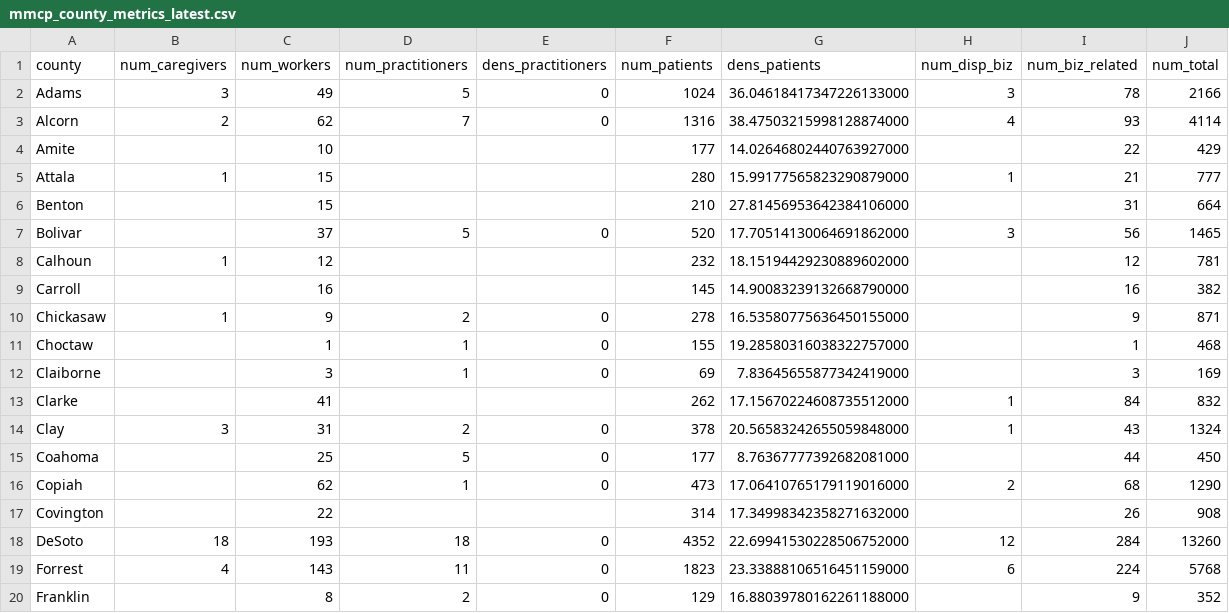
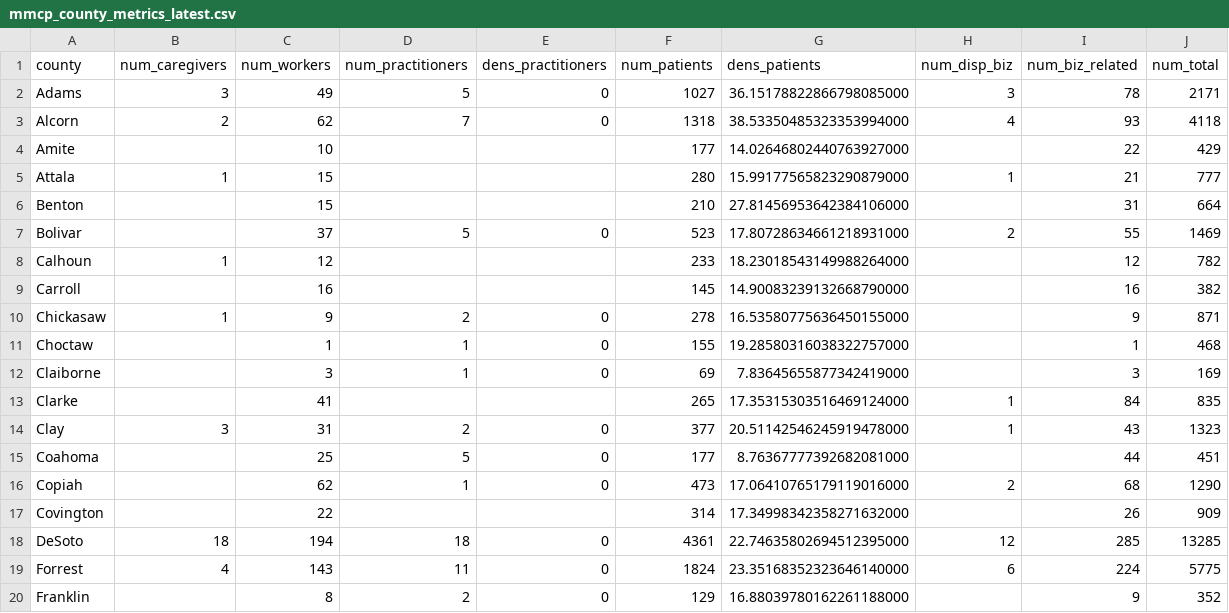
Before and after one commit to Booman008/3ma-legislative-map, a CSV file: CSV Imports/mmcp_county_metrics_latest.csv, drawn as a sheet; only a part is shown; the diff covers the shown part only.

```diff
--- a/CSV Imports/mmcp_county_metrics_latest.csv
+++ b/CSV Imports/mmcp_county_metrics_latest.csv
@@ -1,4 +1,4 @@
 "county","num_caregivers","num_workers","num_practitioners","dens_practitioners","num_patients","dens_patients","num_disp_biz","num_biz_related","num_total"
-"Adams","3","49","5","0","1024","36.04618417347226133000","3","78","2166"
-"Alcorn","2","62","7","0","1316","38.47503215998128874000","4","93","4114"
+"Adams","3","49","5","0","1027","36.15178822866798085000","3","78","2171"
+"Alcorn","2","62","7","0","1318","38.53350485323353994000","4","93","4118"
 "Amite","","10","","","177","14.02646802440763927000","","22","429"
@@ -6,4 +6,4 @@
 "Benton","","15","","","210","27.81456953642384106000","","31","664"
-"Bolivar","","37","5","0","520","17.70514130064691862000","3","56","1465"
-"Calhoun","1","12","","","232","18.15194429230889602000","","12","781"
+"Bolivar","","37","5","0","523","17.80728634661218931000","2","55","1469"
+"Calhoun","1","12","","","233","18.23018543149988264000","","12","782"
 "Carroll","","16","","","145","14.90083239132668790000","","16","382"
@@ -12,9 +12,9 @@
 "Claiborne","","3","1","0","69","7.83645655877342419000","","3","169"
-"Clarke","","41","","","262","17.15670224608735512000","1","84","832"
-"Clay","3","31","2","0","378","20.56583242655059848000","1","43","1324"
-"Coahoma","","25","5","0","177","8.76367777392682081000","","44","450"
+"Clarke","","41","","","265","17.35315303516469124000","1","84","835"
+"Clay","3","31","2","0","377","20.51142546245919478000","1","43","1323"
+"Coahoma","","25","5","0","177","8.76367777392682081000","","44","451"
 "Copiah","","62","1","0","473","17.06410765179119016000","2","68","1290"
-"Covington","","22","","","314","17.34998342358271632000","","26","908"
-"DeSoto","18","193","18","0","4352","22.69941530228506752000","12","284","13260"
-"Forrest","4","143","11","0","1823","23.33888106516451159000","6","224","5768"
+"Covington","","22","","","314","17.34998342358271632000","","26","909"
+"DeSoto","18","194","18","0","4361","22.74635802694512395000","12","285","13285"
+"Forrest","4","143","11","0","1824","23.35168352323646140000","6","224","5775"
 "Franklin","","8","2","0","129","16.88039780162261188000","","9","352"
```
Also changed, not shown: 138 edited cells elsewhere in this file, CSV Imports/mmcp_business_licenses_latest.csv, 4 other files.
